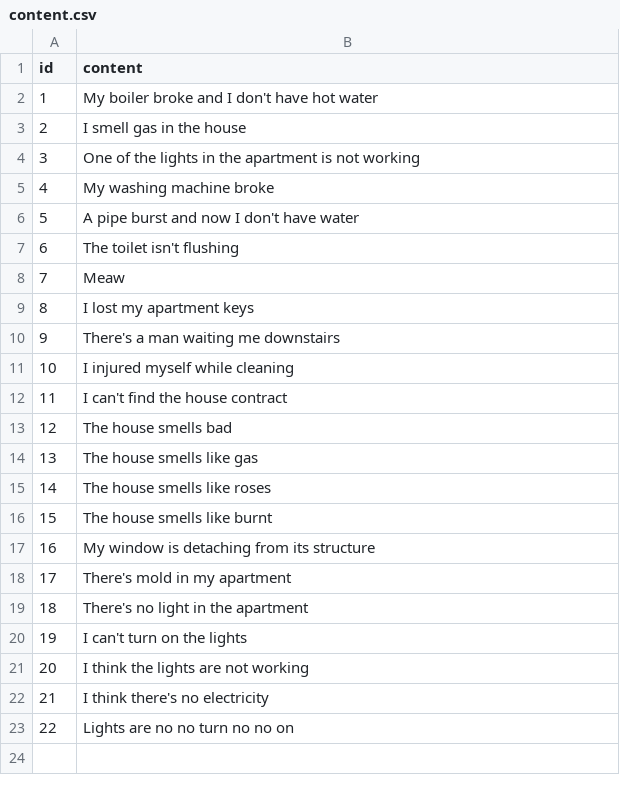
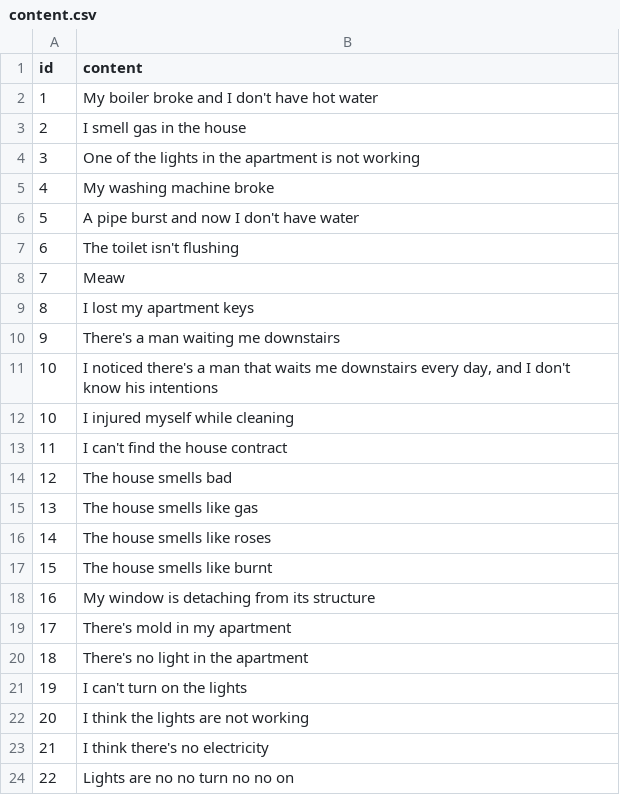
Before and after one commit to bsye/git-ops, a CSV file: content.csv, drawn as a sheet; the diff names each change by its address in the sheet, - before the commit and + after, or states it on an @@ line.

Commit message:
Update content.csv

```diff
--- a/content.csv
+++ b/content.csv
+row 11: 10 | I noticed there's a man that waits me downstairs every day, and I don't know his intentions
```
